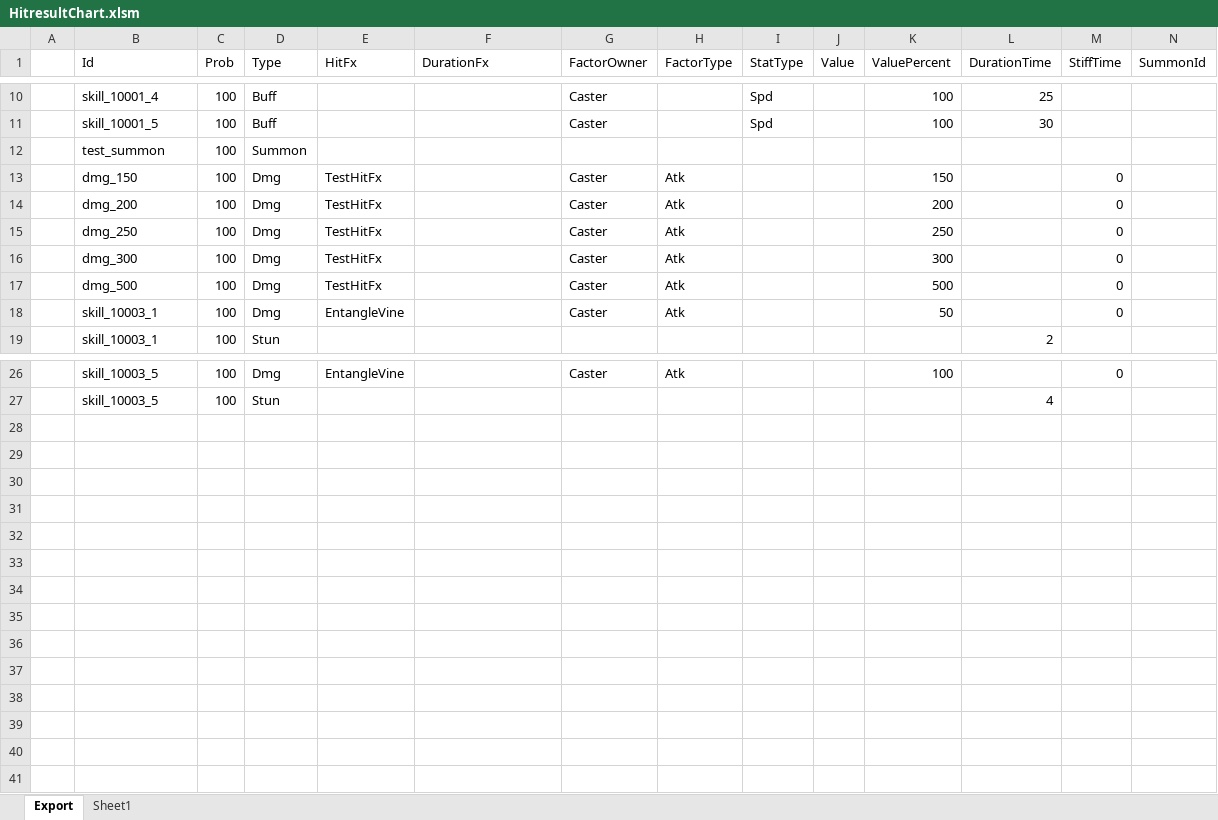
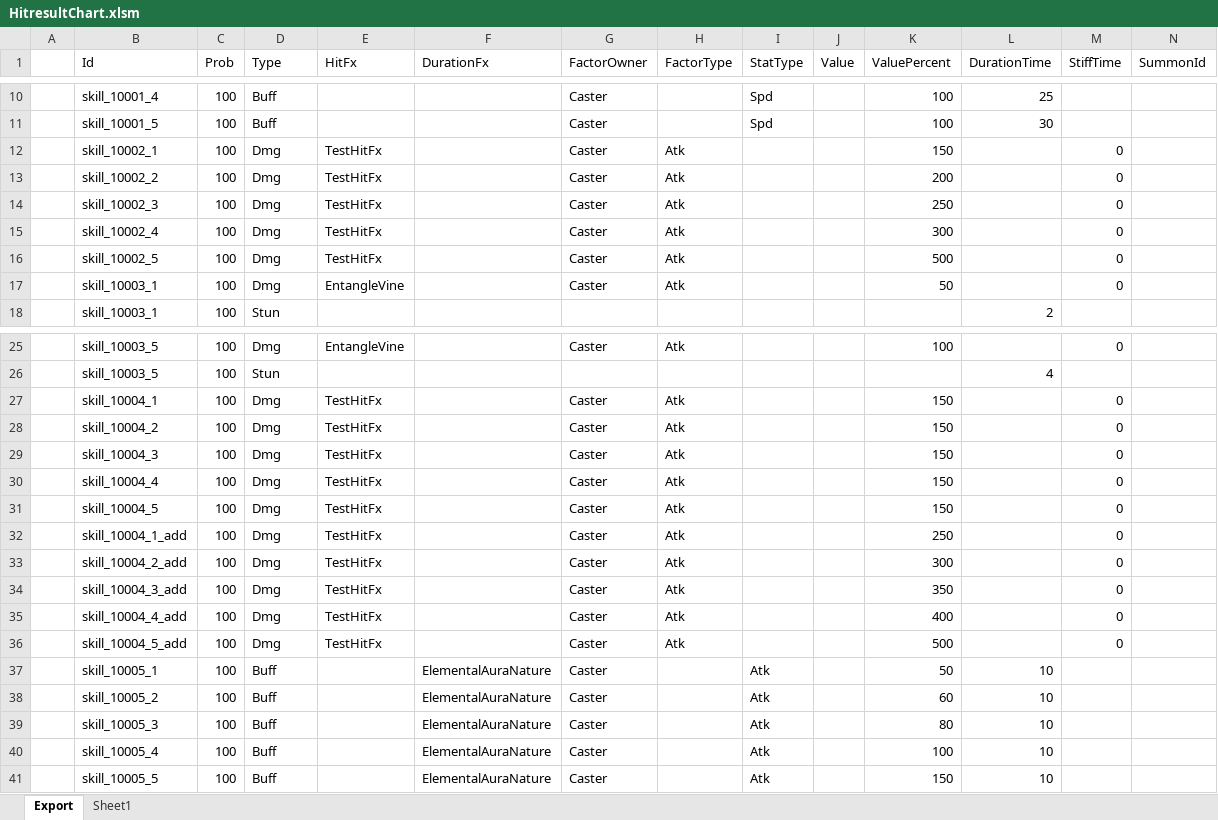
Before and after one commit to BlindBullet/ProjectDF, an Excel workbook: Assets/DataTables~/HitresultChart.xlsm, sheet Export, drawn as a sheet; only a part is shown, gaps mark what is left out; values as stored, in another font and other column widths than the file's, no borders; charts and pictures not drawn; removed rows and columns are numbered as before the commit, all else as after; the diff names each change by its address in the sheet, - before the commit and + after, or states it on an @@ line.

```diff
--- a/Assets/DataTables~/HitresultChart.xlsm (sheet Export)
+++ b/Assets/DataTables~/HitresultChart.xlsm (sheet Export)
-row 12:  | test_summon | 100 | Summon
-B12 (Id): dmg_150
+B12 (Id): skill_10002_1
-B13 (Id): dmg_200
+B13 (Id): skill_10002_2
-B14 (Id): dmg_250
+B14 (Id): skill_10002_3
-B15 (Id): dmg_300
+B15 (Id): skill_10002_4
-B16 (Id): dmg_500
+B16 (Id): skill_10002_5
+row 27:  | skill_10004_1 | 100 | Dmg | TestHitFx |  | Caster | Atk |  |  | 150 |  | 0
+row 28:  | skill_10004_2 | 100 | Dmg | TestHitFx |  | Caster | Atk |  |  | 150 |  | 0
+row 29:  | skill_10004_3 | 100 | Dmg | TestHitFx |  | Caster | Atk |  |  | 150 |  | 0
+row 30:  | skill_10004_4 | 100 | Dmg | TestHitFx |  | Caster | Atk |  |  | 150 |  | 0
+row 31:  | skill_10004_5 | 100 | Dmg | TestHitFx |  | Caster | Atk |  |  | 150 |  | 0
+row 32:  | skill_10004_1_add | 100 | Dmg | TestHitFx |  | Caster | Atk |  |  | 250 |  | 0
+row 33:  | skill_10004_2_add | 100 | Dmg | TestHitFx |  | Caster | Atk |  |  | 300 |  | 0
+row 34:  | skill_10004_3_add | 100 | Dmg | TestHitFx |  | Caster | Atk |  |  | 350 |  | 0
+row 35:  | skill_10004_4_add | 100 | Dmg | TestHitFx |  | Caster | Atk |  |  | 400 |  | 0
+row 36:  | skill_10004_5_add | 100 | Dmg | TestHitFx |  | Caster | Atk |  |  | 500 |  | 0
+row 37:  | skill_10005_1 | 100 | Buff |  | ElementalAuraNature | Caster |  | Atk |  | 50 | 10
+row 38:  | skill_10005_2 | 100 | Buff |  | ElementalAuraNature | Caster |  | Atk |  | 60 | 10
+row 39:  | skill_10005_3 | 100 | Buff |  | ElementalAuraNature | Caster |  | Atk |  | 80 | 10
+row 40:  | skill_10005_4 | 100 | Buff |  | ElementalAuraNature | Caster |  | Atk |  | 100 | 10
+row 41:  | skill_10005_5 | 100 | Buff |  | ElementalAuraNature | Caster |  | Atk |  | 150 | 10
```
Also changed, not shown: charts or pictures, Assets/DataTables~/HeroChart.xlsm, Assets/DataTables~/ProjectileChart.xlsm, 27 other files.
